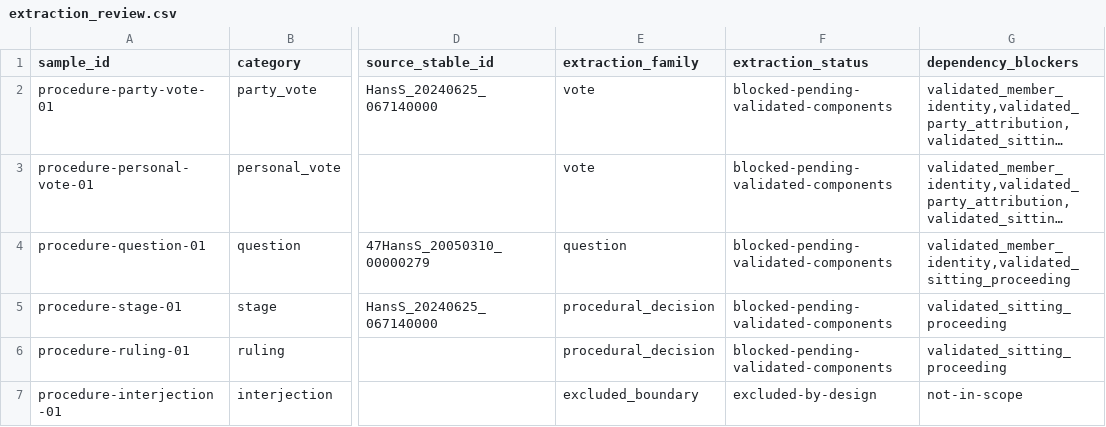
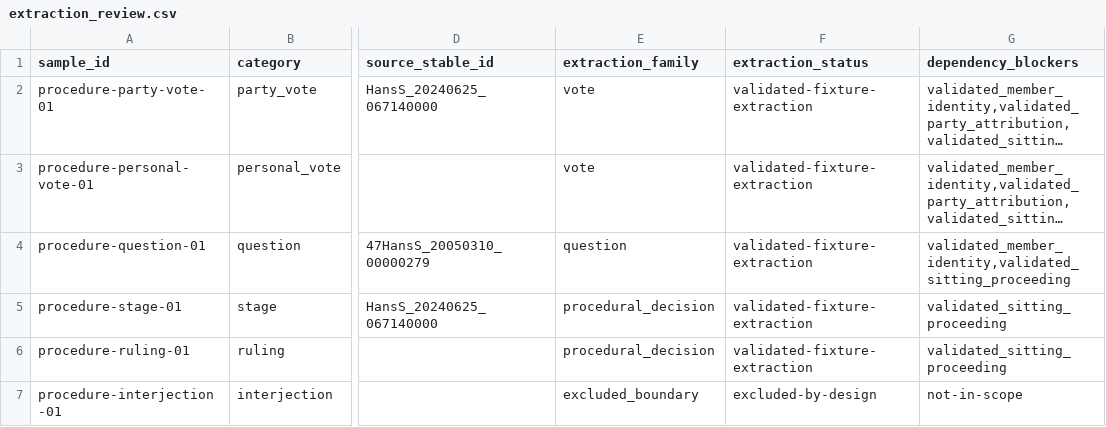
Before and after one commit to edithatogo/corpus-nz-hansard, a CSV file: derived/vote_motion_bill_question_extraction/extraction_review.csv, drawn as a sheet; only a part is shown, gaps mark what is left out; long unchanged cells end in …; the diff names each change by its address in the sheet, - before the commit and + after, or states it on an @@ line.

```diff
--- a/derived/vote_motion_bill_question_extraction/extraction_review.csv
+++ b/derived/vote_motion_bill_question_extraction/extraction_review.csv
-F2:F6 (extraction_status): blocked-pending-validated-components
+F2:F6 (extraction_status): validated-fixture-extraction
```
Also changed, not shown: derived/sitting_proceeding_components/sitting_proceeding_review.csv, 43 other files.
